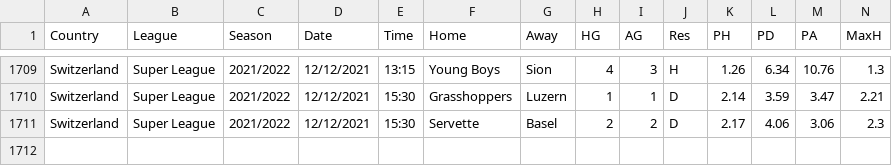
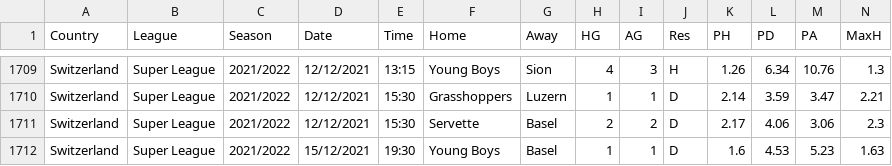
Before and after one commit to gitboyzorro5/FDAS, a CSV file: SWZ.csv, drawn as a sheet; only a part is shown, gaps mark what is left out; rows hold the shown columns only; the diff names each change by its address in the sheet, - before the commit and + after, or states it on an @@ line.

```diff
--- a/SWZ.csv
+++ b/SWZ.csv
+row 1712: Switzerland | Super League | 2021/2022 | 15/12/2021 | 19:30 | Young Boys | Basel | 1 | 1 | D | 1.6 | 4.53 | 5.23 | 1.63
```
Also changed, not shown: CHN.csv, POL.csv, 17 other files.
